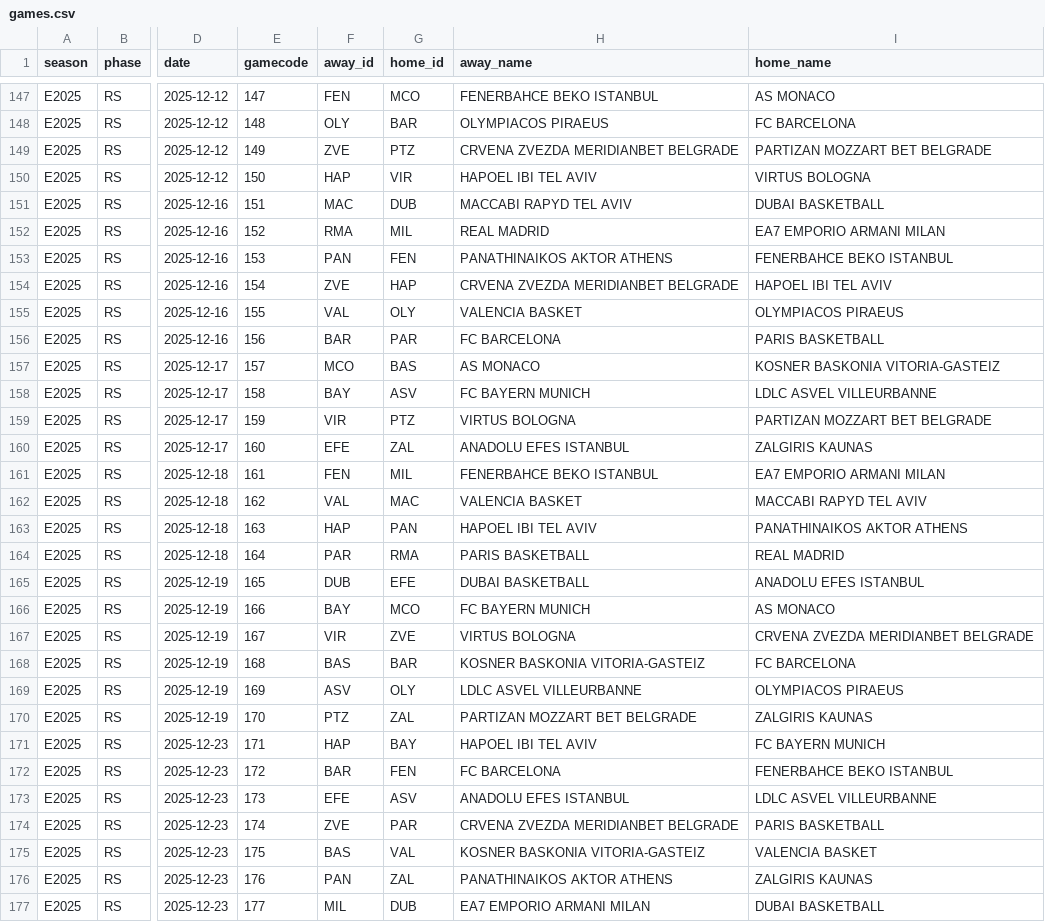
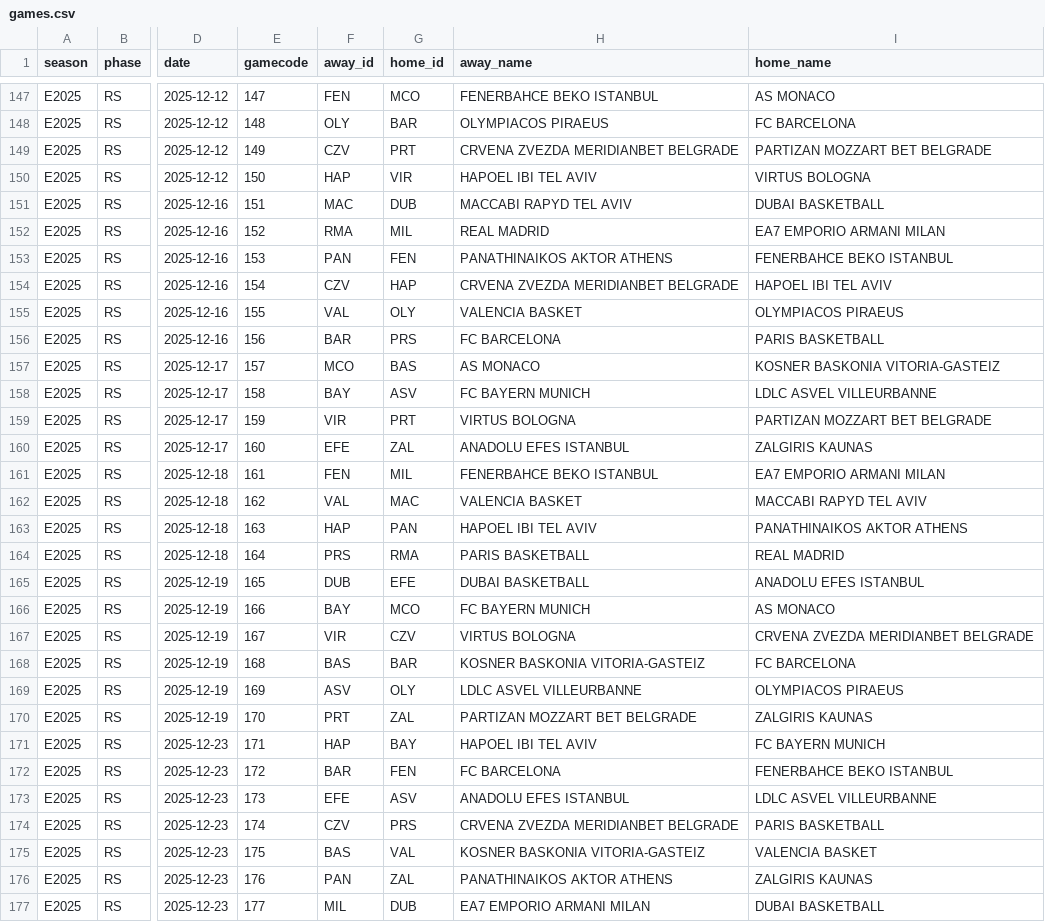
Before and after one commit to baranyavas/euroleague-creb-model, a CSV file: data/processed/games.csv, drawn as a sheet; only a part is shown, gaps mark what is left out; the diff covers the shown part only; the diff names each change by its address in the sheet, - before the commit and + after, or states it on an @@ line.

```diff
--- a/data/processed/games.csv
+++ b/data/processed/games.csv
-F149 (away_id): ZVE
+F149 (away_id): CZV
-G149 (home_id): PTZ
+G149 (home_id): PRT
-F154 (away_id): ZVE
+F154 (away_id): CZV
-G156 (home_id): PAR
+G156 (home_id): PRS
-G159 (home_id): PTZ
+G159 (home_id): PRT
-F164 (away_id): PAR
+F164 (away_id): PRS
-G167 (home_id): ZVE
+G167 (home_id): CZV
-F170 (away_id): PTZ
+F170 (away_id): PRT
-F174 (away_id): ZVE
+F174 (away_id): CZV
-G174 (home_id): PAR
+G174 (home_id): PRS
```
Also changed, not shown: 143 edited cells elsewhere in this file, data/decisions_2026_27.csv, data/processed/team_games.csv, 9 other files.
